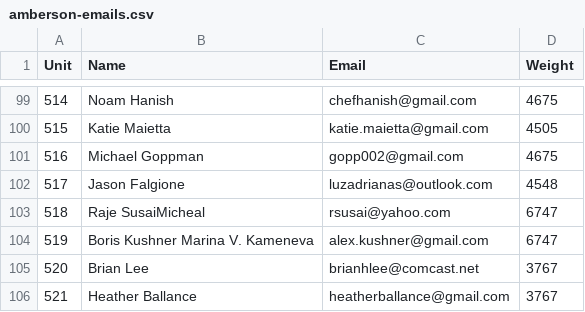
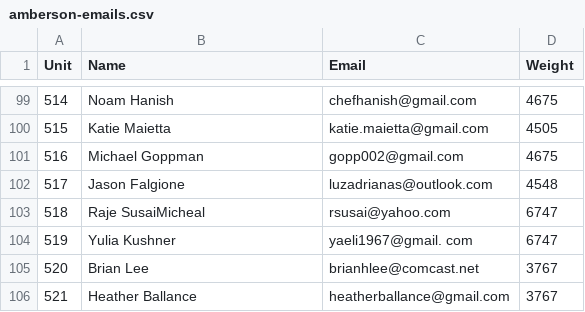
Before and after one commit to jcervas/amberson, a CSV file: amberson-emails.csv, drawn as a sheet; only a part is shown, gaps mark what is left out.

```diff
--- a/amberson-emails.csv
+++ b/amberson-emails.csv
@@ -103,3 +103,3 @@
 518,Raje  SusaiMicheal,rsusai@yahoo.com,6747
-519,Boris Kushner Marina V. Kameneva,alex.kushner@gmail.com,6747
+519,Yulia Kushner,yaeli1967@gmail. com,6747
 520,Brian Lee,brianhlee@comcast.net,3767
```
Also changed, not shown: 4 other files.
